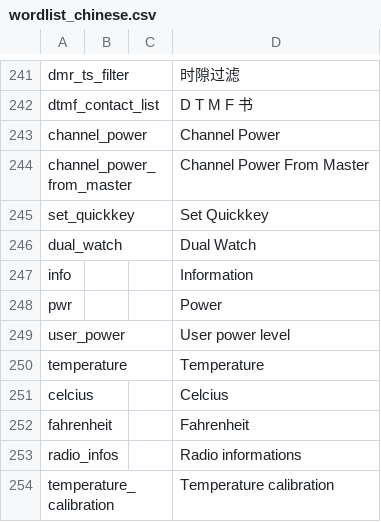
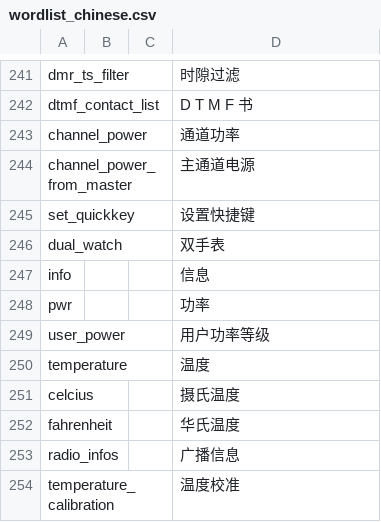
Before and after one commit to vk7js/voice-prompts, a CSV file: languages/chinese/wordlist_chinese.csv, drawn as a sheet; only a part is shown, gaps mark what is left out.

```diff
--- a/languages/chinese/wordlist_chinese.csv
+++ b/languages/chinese/wordlist_chinese.csv
@@ -242,13 +242,13 @@ dmr_ts_filter,,,时隙过滤
 dtmf_contact_list,,,D T M F 书
-channel_power,,,Channel Power
-channel_power_from_master,,,Channel Power From Master
-set_quickkey,,,Set Quickkey
-dual_watch,,,Dual Watch
-info,,,Information
-pwr,,,Power
-user_power,,,User power level
-temperature,,,Temperature
-celcius,,,Celcius
-fahrenheit,,,Fahrenheit
-radio_infos,,,Radio informations
-temperature_calibration,,,Temperature calibration
+channel_power,,,通道功率
+channel_power_from_master,,,主通道电源
+set_quickkey,,,设置快捷键
+dual_watch,,,双手表
+info,,,信息
+pwr,,,功率
+user_power,,,用户功率等级
+temperature,,,温度
+celcius,,,摄氏温度
+fahrenheit,,,华氏温度
+radio_infos,,,广播信息
+temperature_calibration,,,温度校准
```
Also changed, not shown: languages/catalan/wordlist_catalan.csv, languages/czech/wordlist_czech.csv, 13 other files.
